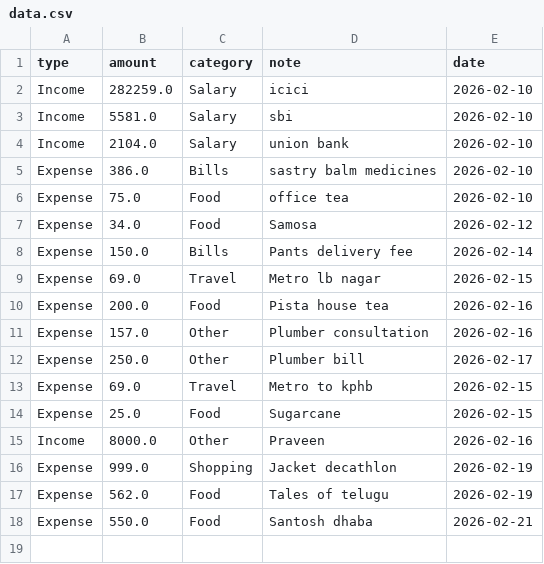
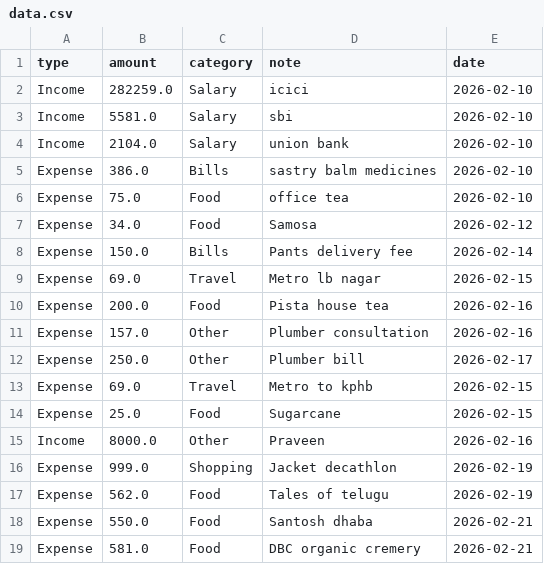
Before and after one commit to srikiran15/finance-tracker, a CSV file: data.csv, drawn as a sheet; the diff names each change by its address in the sheet, - before the commit and + after, or states it on an @@ line.

Commit message:
update finance data

```diff
--- a/data.csv
+++ b/data.csv
+row 19: Expense | 581.0 | Food | DBC organic cremery | 2026-02-21
```
